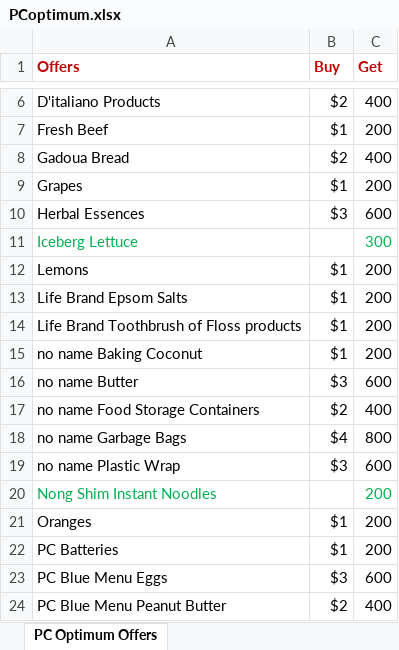
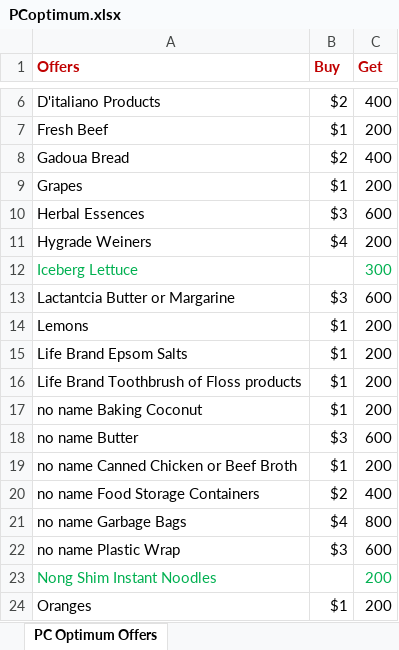
Before and after one commit to futomaki-bit/pcoptimum_html, an Excel workbook: excel/PCoptimum.xlsx, sheet PC Optimum Offers, drawn as a sheet; only a part is shown, gaps mark what is left out; the shorter side is filled out with more unchanged rows; values as stored, in another font and other column widths than the file's, no borders; the diff names each change by its address in the sheet, - before the commit and + after, or states it on an @@ line.

Commit message:
Update PCoptimum.xlsx

```diff
--- a/excel/PCoptimum.xlsx (sheet PC Optimum Offers)
+++ b/excel/PCoptimum.xlsx (sheet PC Optimum Offers)
+row 11: Hygrade Weiners | $4 | 200
+row 13: Lactantcia Butter or Margarine | $3 | 600
+row 19: no name Canned Chicken or Beef Broth | $1 | 200
```
